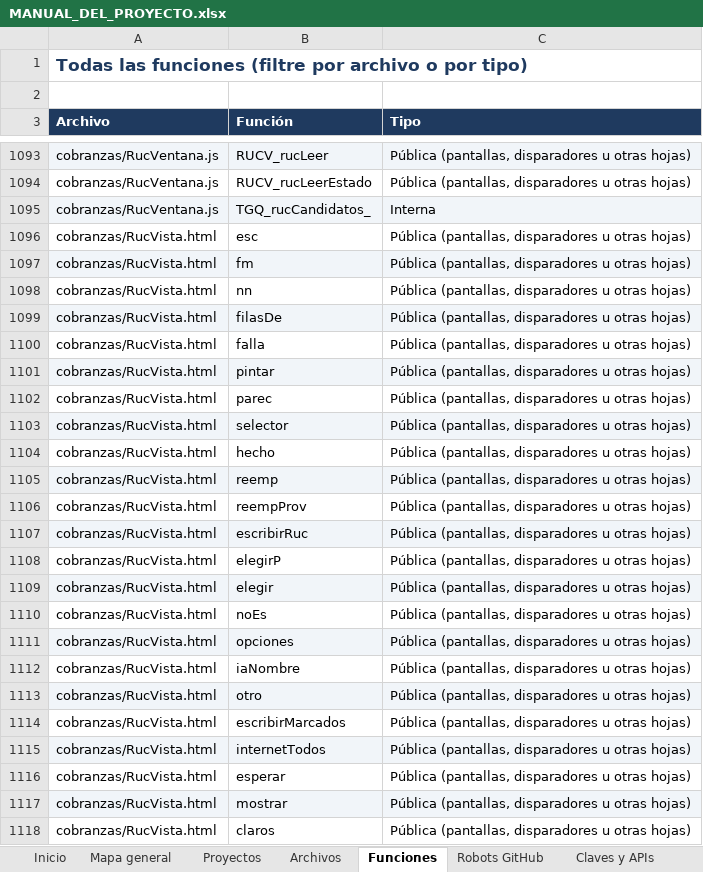
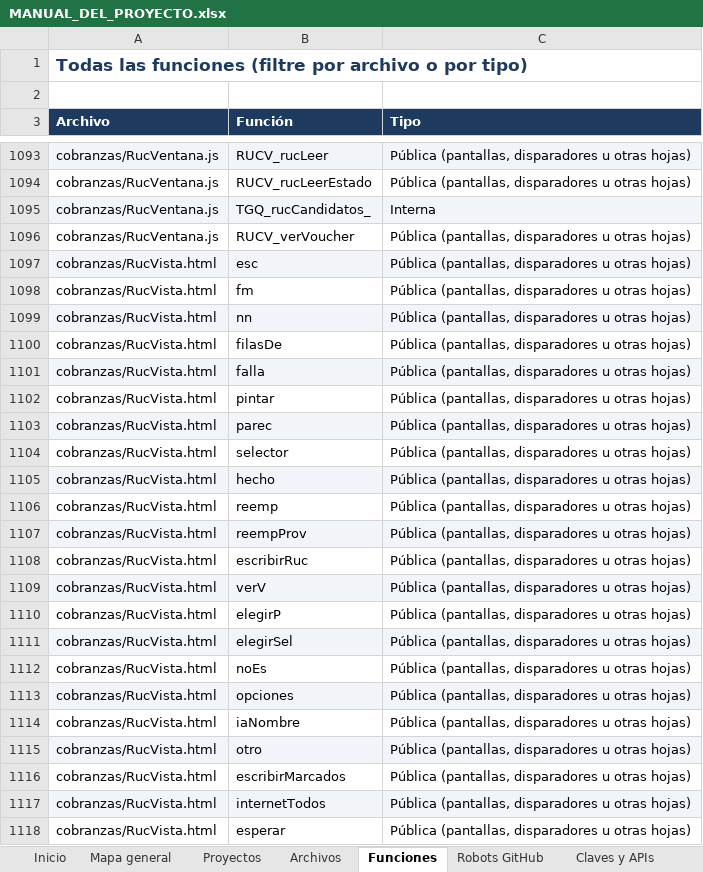
Before and after one commit to Aquivan/Claude, an Excel workbook: docs/MANUAL_DEL_PROYECTO.xlsx, sheet Funciones, drawn as a sheet; only a part is shown, gaps mark what is left out; the shorter side is filled out with more unchanged rows; values as stored, in another font and other column widths than the file's, no borders; addresses are those after the commit; the diff names each change by its address in the sheet, - before the commit and + after, or states it on an @@ line.

```diff
--- a/docs/MANUAL_DEL_PROYECTO.xlsx (sheet Funciones)
+++ b/docs/MANUAL_DEL_PROYECTO.xlsx (sheet Funciones)
+row 1096: cobranzas/RucVentana.js | RUCV_verVoucher | Pública (pantallas, disparadores u otras hojas)
-A1097:C1097 fill: none
+A1097:C1097 fill: #F1F5F9
-A1098:C1098 fill: #F1F5F9
+A1098:C1098 fill: none
-A1099:C1099 fill: none
+A1099:C1099 fill: #F1F5F9
-A1100:C1100 fill: #F1F5F9
+A1100:C1100 fill: none
-A1101:C1101 fill: none
+A1101:C1101 fill: #F1F5F9
-A1102:C1102 fill: #F1F5F9
+A1102:C1102 fill: none
-A1103:C1103 fill: none
+A1103:C1103 fill: #F1F5F9
-A1104:C1104 fill: #F1F5F9
+A1104:C1104 fill: none
-A1105:C1105 fill: none
+A1105:C1105 fill: #F1F5F9
-A1106:C1106 fill: #F1F5F9
+A1106:C1106 fill: none
-A1107:C1107 fill: none
+A1107:C1107 fill: #F1F5F9
-A1108:C1108 fill: #F1F5F9
+A1108:C1108 fill: none
+row 1109: cobranzas/RucVista.html | verV | Pública (pantallas, disparadores u otras hojas)
-B1111 (Función): elegir
+B1111 (Función): elegirSel
```
Also changed, not shown: sheet Archivos, sheet Historial, sheet Inicio, 4 other files.
